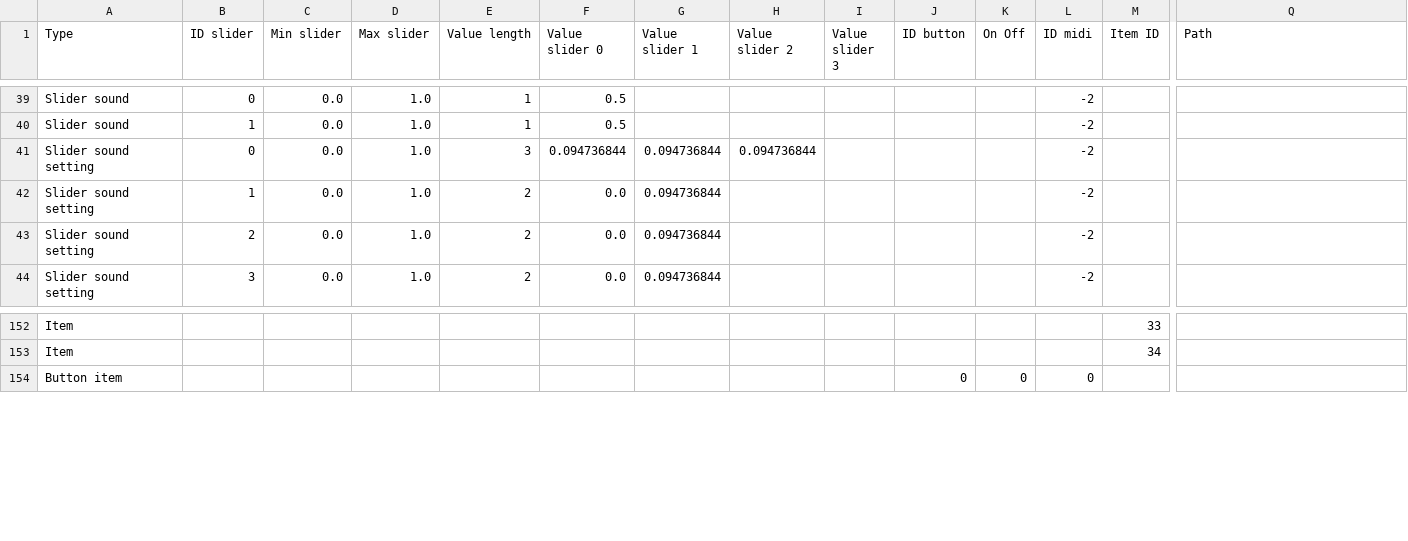
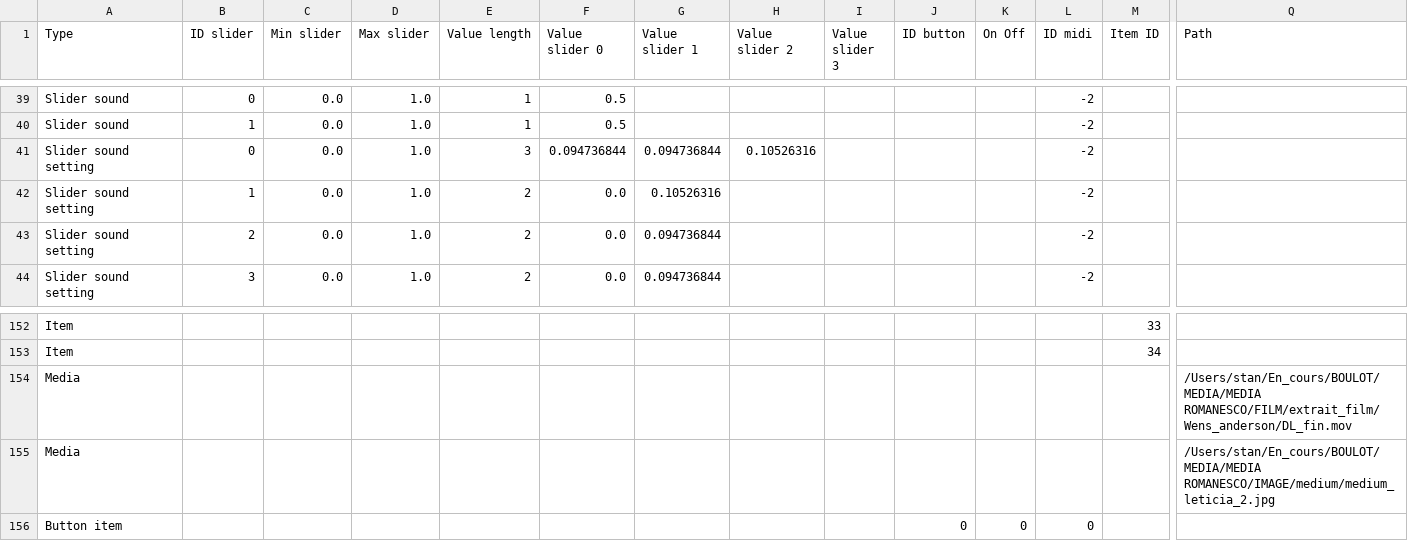
Before and after one commit to knupel/ROMANESCO-Processing, a CSV file: src/sources/autosave.csv, drawn as a sheet; only a part is shown, gaps mark what is left out; rows hold the shown columns only; the diff names each change by its address in the sheet, - before the commit and + after, or states it on an @@ line.

```diff
--- a/src/sources/autosave.csv
+++ b/src/sources/autosave.csv
-H41 (Value slider 2): 0.094736844
+H41 (Value slider 2): 0.10526316
-G42 (Value slider 1): 0.094736844
+G42 (Value slider 1): 0.10526316
+row 154: Media |  |  |  |  |  |  |  |  |  |  |  |  | /Users/stan/En_cours/BOULOT/MEDIA/MEDIA ROMANESCO/FILM/extrait_film/Wens_anderson/DL_fin.mov
+row 155: Media |  |  |  |  |  |  |  |  |  |  |  |  | /Users/stan/En_cours/BOULOT/MEDIA/MEDIA ROMANESCO/IMAGE/medium/medium_leticia_2.jpg
```
Also changed, not shown: 11 other files.
